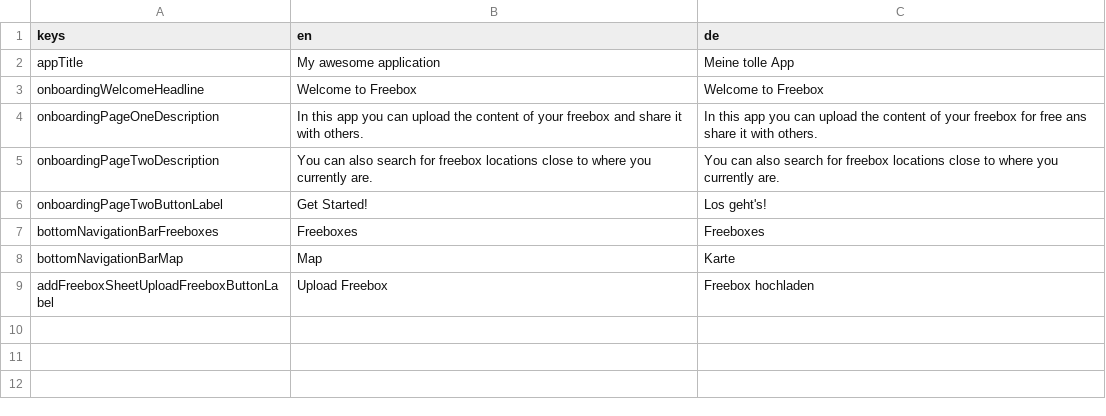
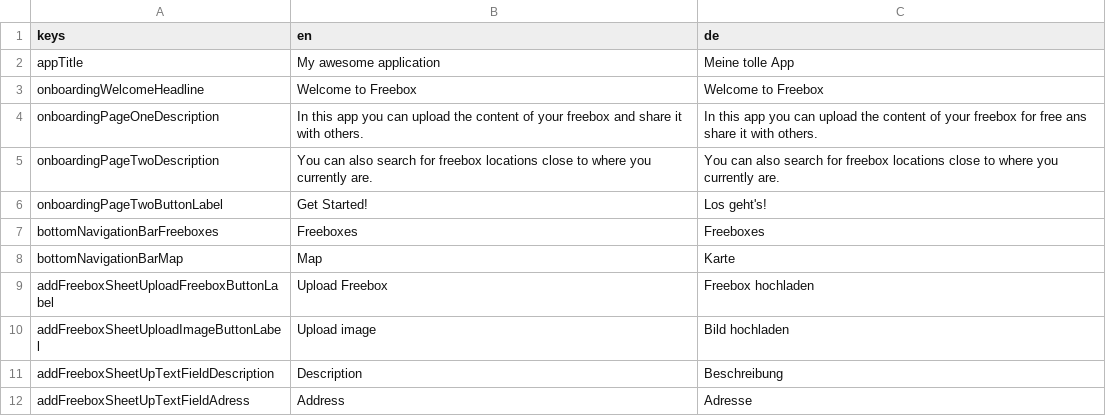
Before and after one commit to jlaskowska/freebox, a CSV file: assets_dev/localizations/localizations.csv, drawn as a sheet; the diff names each change by its address in the sheet, - before the commit and + after, or states it on an @@ line.

```diff
--- a/assets_dev/localizations/localizations.csv
+++ b/assets_dev/localizations/localizations.csv
+row 10: addFreeboxSheetUploadImageButtonLabel | Upload image | Bild hochladen
+row 11: addFreeboxSheetUpTextFieldDescription | Description | Beschreibung
+row 12: addFreeboxSheetUpTextFieldAdress | Address | Adresse
```
Also changed, not shown: 1 other file.
